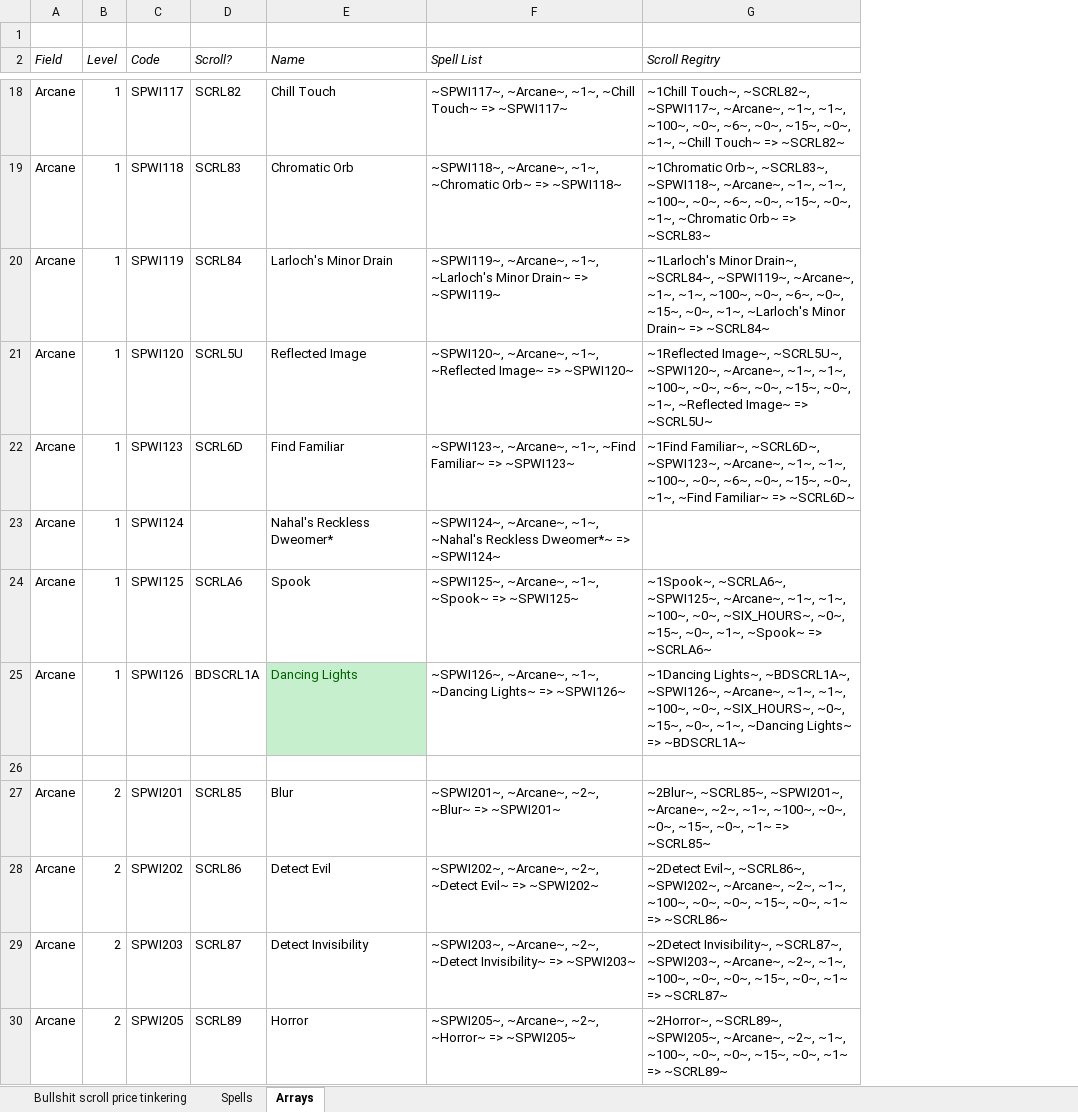
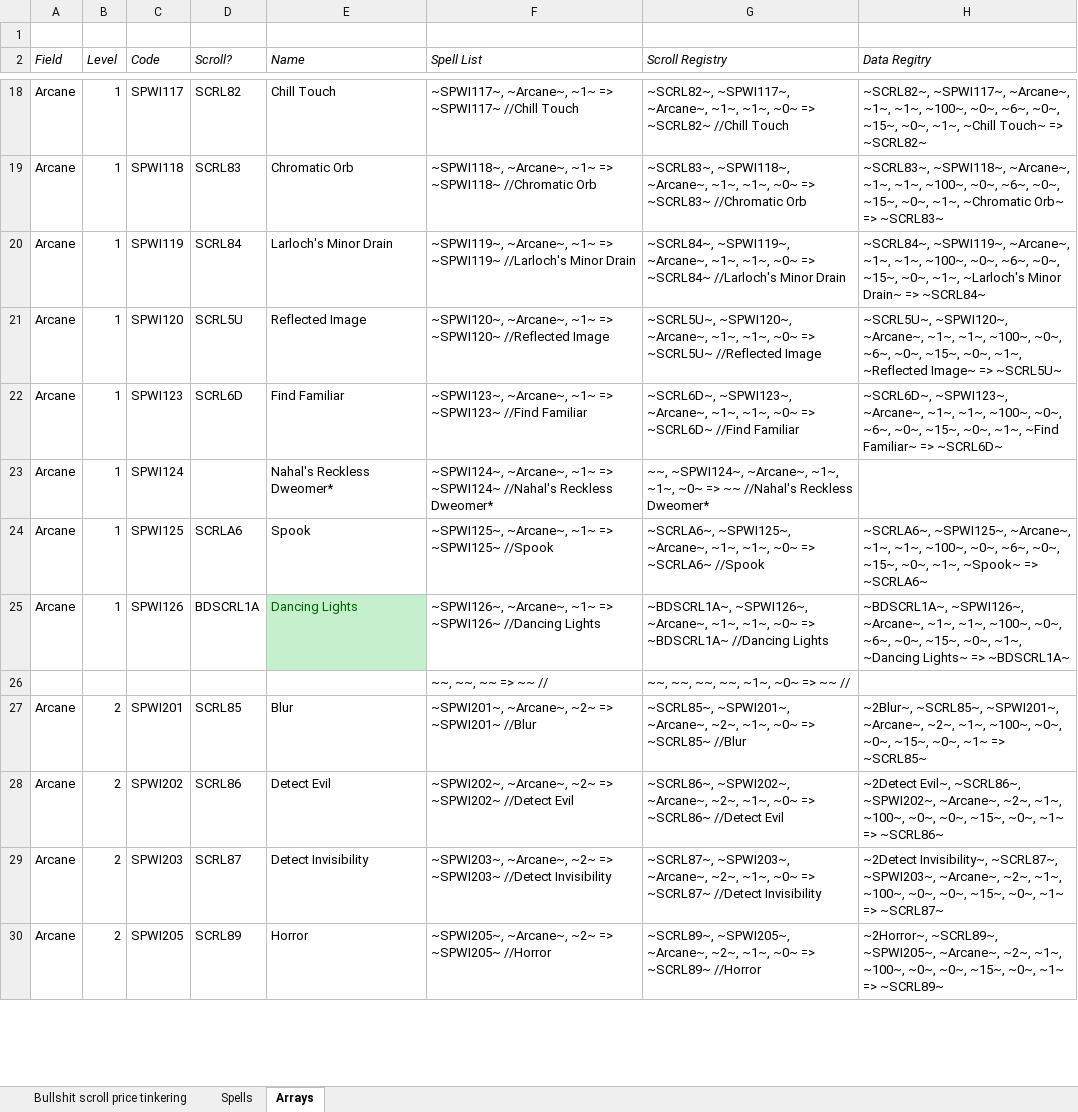
Before and after one commit to BardezAnAvatar/BGEE-Caster-Crafting, an Excel workbook: .research/research.xlsx, sheet Arrays, drawn as a sheet; only a part is shown, gaps mark what is left out; values as stored, in another font and other column widths than the file's, no borders; addresses are those after the commit; the diff covers the shown part only; the diff names each change by its address in the sheet, - before the commit and + after, or states it on an @@ line.

Commit message:
Register spells: BG1EE (#5)
* Remove unused file

* Move the file since this is more poc-ish

* moving result to PoC area

* Update the spell list (and just the spell list) for BG1EE

* comment where data should come from

* Add in spell list for IWDification

* rename the spell list associative array

* Started a file then realized I need a macro

* whitespace

* renaming script source file

* adding in a debug script to see what I can do after the PoC

* Invoke the debug script

* fix referenced name

* initial stab. ran into some trouble with "is EEex installed?" spells as they are not proper components

* fix stupid script compilation

* Expand shitty DEBUG script

* Initial guessing was wrong but fruitful

* more expansion

* After thinking, just skipping on the macro and such.

* Start recording the spell list of Olvyn

* Finish spell list

* Check for mod installation

* adding in a scroll costs table

* Adding in cursed scroll list

* Update to emit scroll registry data

* Add in the scroll data for BG1EE Core game

* Comments on missing scrolls

* Fix caster levels

* I Missed Conjure Water elemental

* Missed Mordenkainen's Force Blade

* Scroll list for IWDification

* Include the scroll lists files, too

* Populating scroll list for BG1EE Core

* Convert level 10 -> A

* Add in recipes for Protection scrolls

* Add in divine costs

* Fix the folder name

* Whack stab at gathering the scroll data together

* Removing hopelessness since it was already there

* Add in missing key

* Remove the debug

* Remove the include of of hard-coded data

* Expand debug statement

* Convert 10 to A

* whitespace

* more debug

* Fixing indices

* EOF

* Fix missing field

* whitespace

* expand debugging

* extract lookup to a function

* Painful to get function extraction working...

* move the debug tph into a real component

* Findings note

```diff
--- a/.research/research.xlsx (sheet Arrays)
+++ b/.research/research.xlsx (sheet Arrays)
+column G (Scroll Registry), rows 18-30: ~SCRL82~, ~SPWI117~, ~Arcane~, ~1~, ~1~, ~0~ => ~SCRL82~ //Chill Touch | ~SCRL83~, ~SPWI118~, ~Arcane~, ~1~, ~1~, ~0~ => ~SCRL83~ //Chromatic Orb | ~SCRL84~, ~SPWI119~, ~Arcane~, ~1~, ~1~, ~0~ => ~SCRL84~ //Larloch's Minor Drain | ~SCRL5U~, ~SPWI120~, ~Arcane~, ~1~, ~1~, ~0~ => ~SCRL5U~ //Reflected Image | ~SCRL6D~, ~SPWI123~, ~Arcane~, ~1~, ~1~, ~0~ => ~SCRL6D~ //Find Familiar | ~~, ~SPWI124~, ~Arcane~, ~1~, ~1~, ~0~ => ~~ //Nahal's Reckless Dweomer* | ~SCRLA6~, ~SPWI125~, ~Arcane~, ~1~, ~1~, ~0~ => ~SCRLA6~ //Spook | ~BDSCRL1A~, ~SPWI126~, ~Arcane~, ~1~, ~1~, ~0~ => ~BDSCRL1A~ //Dancing Lights | ~~, ~~, ~~, ~~, ~1~, ~0~ => ~~ // | ~SCRL85~, ~SPWI201~, ~Arcane~, ~2~, ~1~, ~0~ => ~SCRL85~ //Blur | ~SCRL86~, ~SPWI202~, ~Arcane~, ~2~, ~1~, ~0~ => ~SCRL86~ //Detect Evil | ~SCRL87~, ~SPWI203~, ~Arcane~, ~2~, ~1~, ~0~ => ~SCRL87~ //Detect Invisibility | ~SCRL89~, ~SPWI205~, ~Arcane~, ~2~, ~1~, ~0~ => ~SCRL89~ //Horror
-H2: Scroll Regitry
+H2: Data Regitry
-F18 (Spell List): ~SPWI117~, ~Arcane~, ~1~, ~Chill Touch~ => ~SPWI117~
+F18 (Spell List): ~SPWI117~, ~Arcane~, ~1~ => ~SPWI117~ //Chill Touch
-H18 (Data Regitry): ~1Chill Touch~, ~SCRL82~, ~SPWI117~,…
+H18 (Data Regitry): ~SCRL82~, ~SPWI117~,…
-F19 (Spell List): ~SPWI118~, ~Arcane~, ~1~, ~Chromatic Orb~ => ~SPWI118~
+F19 (Spell List): ~SPWI118~, ~Arcane~, ~1~ => ~SPWI118~ //Chromatic Orb
-H19 (Data Regitry): ~1Chromatic Orb~, ~SCRL83~, ~SPWI118~,…
+H19 (Data Regitry): ~SCRL83~, ~SPWI118~,…
-F20 (Spell List): ~SPWI119~, ~Arcane~, ~1~, ~Larloch's Minor Drain~ => ~SPWI119~
+F20 (Spell List): ~SPWI119~, ~Arcane~, ~1~ => ~SPWI119~ //Larloch's Minor Drain
-H20 (Data Regitry): ~1Larloch's Minor Drain~, ~SCRL84~, ~SPWI119~,…
+H20 (Data Regitry): ~SCRL84~, ~SPWI119~,…
-F21 (Spell List): ~SPWI120~, ~Arcane~, ~1~, ~Reflected Image~ => ~SPWI120~
+F21 (Spell List): ~SPWI120~, ~Arcane~, ~1~ => ~SPWI120~ //Reflected Image
-H21 (Data Regitry): ~1Reflected Image~, ~SCRL5U~, ~SPWI120~,…
+H21 (Data Regitry): ~SCRL5U~, ~SPWI120~,…
-F22 (Spell List): ~SPWI123~, ~Arcane~, ~1~, ~Find Familiar~ => ~SPWI123~
+F22 (Spell List): ~SPWI123~, ~Arcane~, ~1~ => ~SPWI123~ //Find Familiar
-H22 (Data Regitry): ~1Find Familiar~, ~SCRL6D~, ~SPWI123~,…
+H22 (Data Regitry): ~SCRL6D~, ~SPWI123~,…
-F23 (Spell List): ~SPWI124~, ~Arcane~, ~1~, ~Nahal's Reckless Dweomer*~ => ~SPWI124~
+F23 (Spell List): ~SPWI124~, ~Arcane~, ~1~ => ~SPWI124~ //Nahal's Reckless Dweomer*
-F24 (Spell List): ~SPWI125~, ~Arcane~, ~1~, ~Spook~ => ~SPWI125~
+F24 (Spell List): ~SPWI125~, ~Arcane~, ~1~ => ~SPWI125~ //Spook
-H24 (Data Regitry): ~1Spook~, ~SCRLA6~, ~SPWI125~, ~Arcane~, ~1~, ~1~, ~100~, ~0~, ~SIX_HOURS~, ~0~, ~15~,…
+H24 (Data Regitry): ~SCRLA6~, ~SPWI125~, ~Arcane~, ~1~, ~1~, ~100~, ~0~, ~6~, ~0~, ~15~,…
-F25 (Spell List): ~SPWI126~, ~Arcane~, ~1~, ~Dancing Lights~ => ~SPWI126~
+F25 (Spell List): ~SPWI126~, ~Arcane~, ~1~ => ~SPWI126~ //Dancing Lights
-H25 (Data Regitry): ~1Dancing Lights~, ~BDSCRL1A~, ~SPWI126~, ~Arcane~, ~1~, ~1~, ~100~, ~0~, ~SIX_HOURS~, ~0~, ~15~,…
+H25 (Data Regitry): ~BDSCRL1A~, ~SPWI126~, ~Arcane~, ~1~, ~1~, ~100~, ~0~, ~6~, ~0~, ~15~,…
-row 26: (empty)
+row 26:  |  |  |  |  | ~~, ~~, ~~ => ~~ // | ~~, ~~, ~~, ~~, ~1~, ~0~ => ~~ //
-F27 (Spell List): ~SPWI201~, ~Arcane~, ~2~, ~Blur~ => ~SPWI201~
+F27 (Spell List): ~SPWI201~, ~Arcane~, ~2~ => ~SPWI201~ //Blur
-F28 (Spell List): ~SPWI202~, ~Arcane~, ~2~, ~Detect Evil~ => ~SPWI202~
+F28 (Spell List): ~SPWI202~, ~Arcane~, ~2~ => ~SPWI202~ //Detect Evil
-F29 (Spell List): ~SPWI203~, ~Arcane~, ~2~, ~Detect Invisibility~ => ~SPWI203~
+F29 (Spell List): ~SPWI203~, ~Arcane~, ~2~ => ~SPWI203~ //Detect Invisibility
-F30 (Spell List): ~SPWI205~, ~Arcane~, ~2~, ~Horror~ => ~SPWI205~
+F30 (Spell List): ~SPWI205~, ~Arcane~, ~2~ => ~SPWI205~ //Horror
```
Also changed, not shown: 244 edited cells elsewhere in this sheet, 18 other files.
